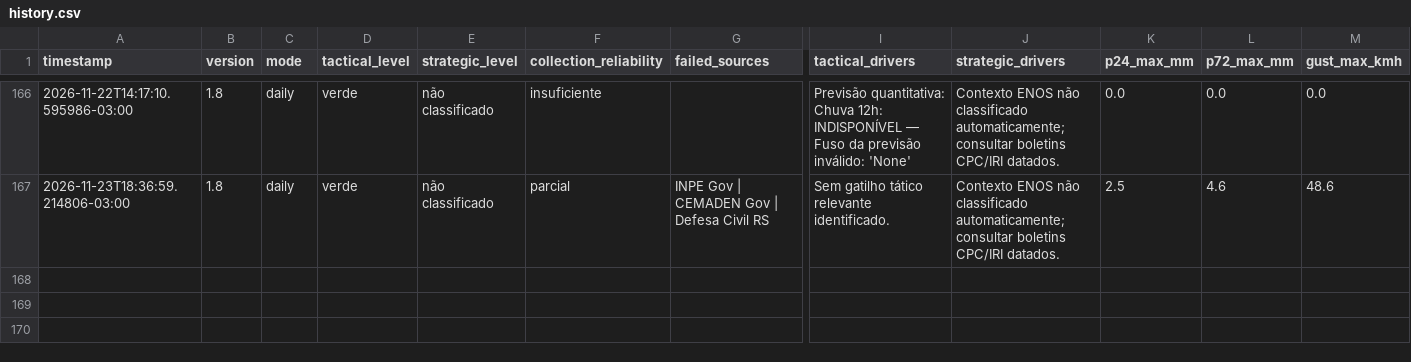
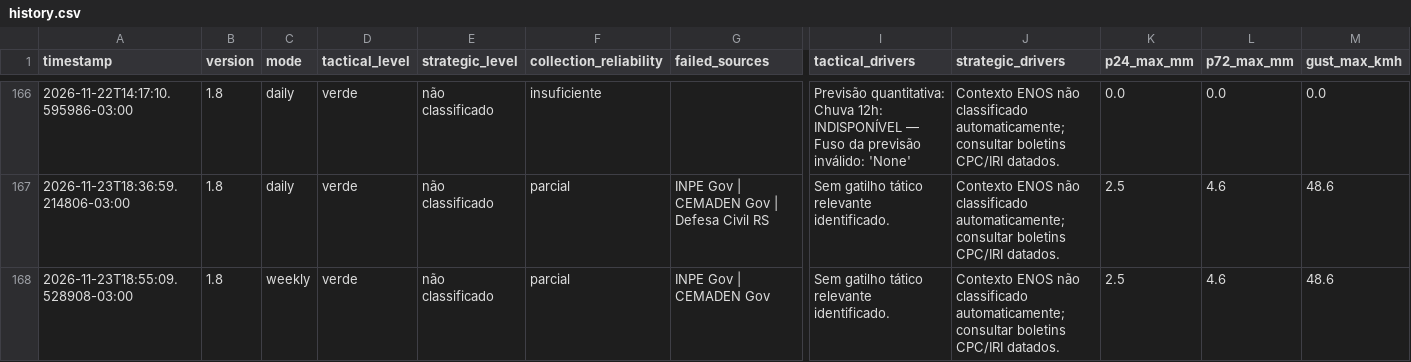
Before and after one commit to wagnerapcosta/elnino-poa-robot, a CSV file: data/history.csv, drawn as a sheet; only a part is shown, gaps mark what is left out; rows hold the shown columns only; the diff names each change by its address in the sheet, - before the commit and + after, or states it on an @@ line.

```diff
--- a/data/history.csv
+++ b/data/history.csv
+row 168: 2026-11-23T18:55:09.528908-03:00 | 1.8 | weekly | verde | não classificado | parcial | INPE Gov | CEMADEN Gov | Sem gatilho tático relevante identificado. | Contexto ENOS não classificado automaticamente; consultar boletins CPC/IRI datados. | 2.5 | 4.6 | 48.6
```
